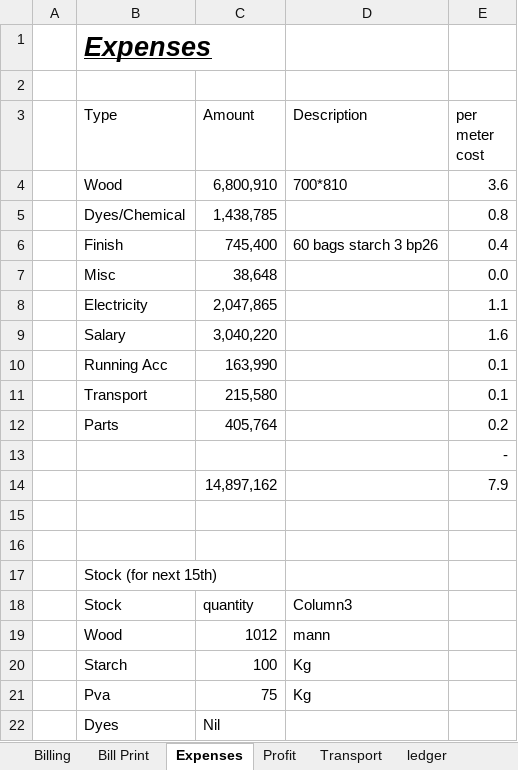
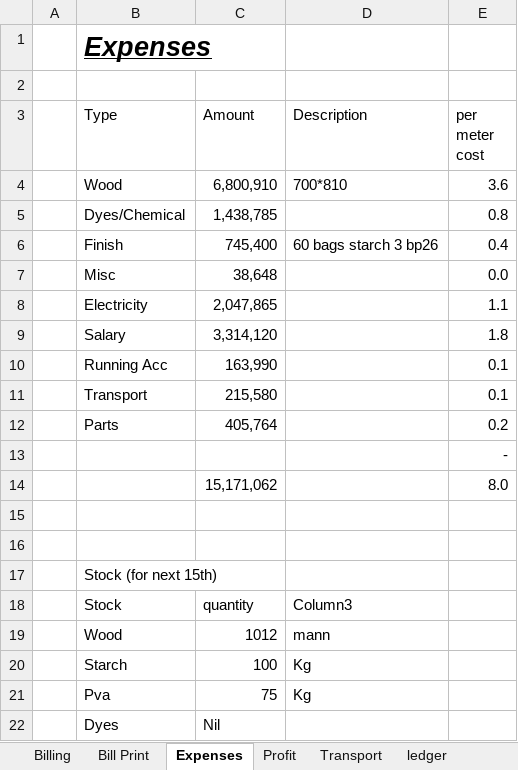
Before and after one commit to omerrazzaq4/AlHamd_Nov, an Excel workbook: Factory_Khata_November.xlsx, sheet Expenses, drawn as a sheet; values as stored, in another font and other column widths than the file's, no borders; table styles not drawn; removed rows and columns are numbered as before the commit, all else as after; the diff names each change by its address in the sheet, - before the commit and + after, or states it on an @@ line.

```diff
--- a/Factory_Khata_November.xlsx (sheet Expenses)
+++ b/Factory_Khata_November.xlsx (sheet Expenses)
-row 9:  | Salary | 3,040,220 |  | 1.6
+row 9:  | Salary | 3,314,120 |  | 1.8
-row 14:  |  | 14,897,162 |  | 7.9
+row 14:  |  | 15,171,062 |  | 8.0
```
Also changed, not shown: sheet Cashbook, sheet Wood, sheet Profit, sheet Finish, charts or pictures.
